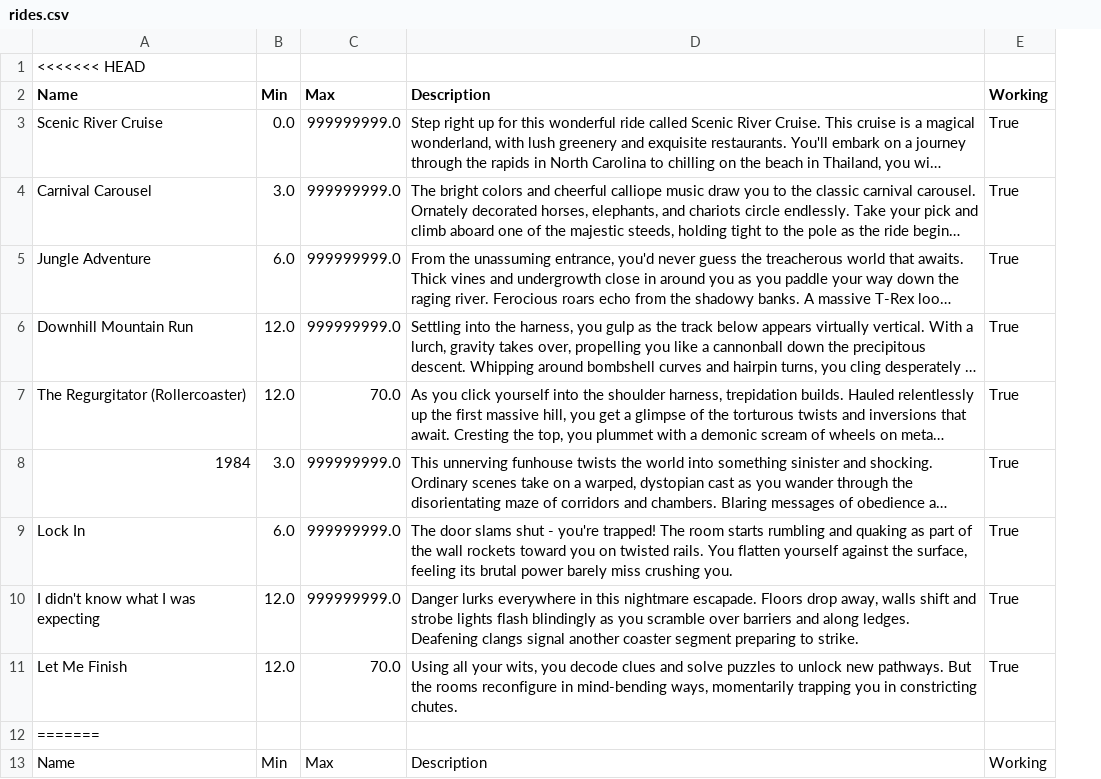
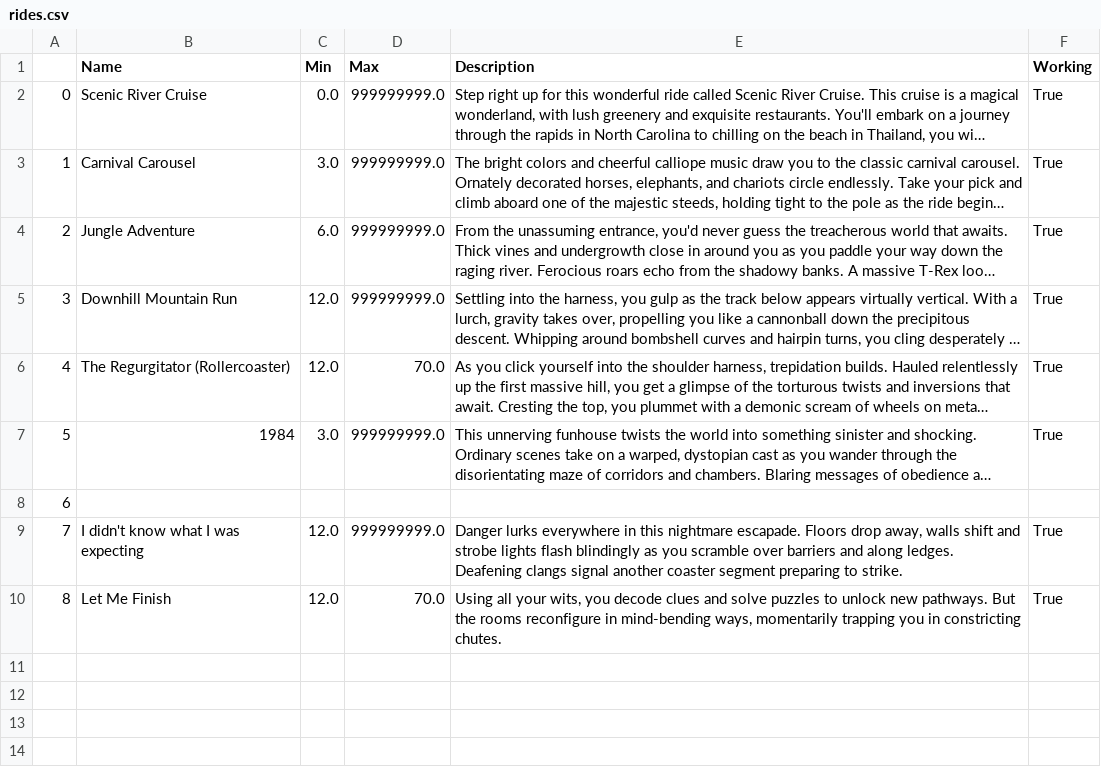
Before and after one commit to asdcf35/classwork, a CSV file: rides.csv, drawn as a sheet; only a part is shown; long unchanged cells end in …; removed rows and columns are numbered as before the commit, all else as after; the diff covers the shown part only; the diff names each change by its address in the sheet, - before the commit and + after, or states it on an @@ line.

```diff
--- a/rides.csv
+++ b/rides.csv
+column A, rows 2-10: 0 | 1 | 2 | 3 | 4 | 5 | 6 | 7 | 8
-row 1: <<<<<<< HEAD
-B8 (Name): Lock In
+B8 (Name): (empty)
-C8 (Min): 6.0
+C8 (Min): (empty)
-D8 (Max): 999999999.0
+D8 (Max): (empty)
-E8 (Description): The door slams shut - you're trapped! The room starts rumbling and quaking as part of the wall rockets toward you on twisted rails. You flatten yourself against the surface, feeling its brutal power barely miss crushing you.
+E8 (Description): (empty)
-F8 (Working): True
+F8 (Working): (empty)
-row 12: =======
-row 13: Name | Min | Max | Description | Working
```
Also changed, not shown: 10 removed rows elsewhere in this file, 2 other files.
